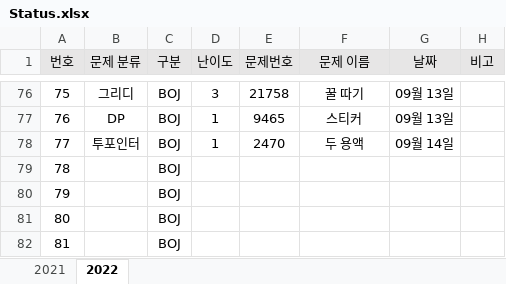
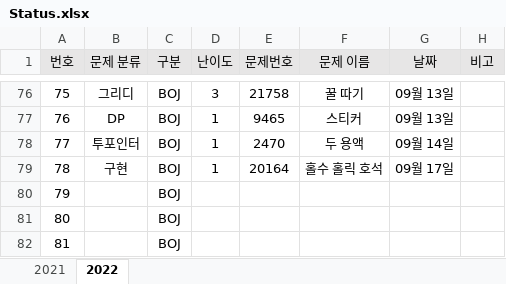
Before and after one commit to JunHeon-Ch/GC_Algorithm_Study, an Excel workbook: junheon/Status.xlsx, sheet 2022, drawn as a sheet; only a part is shown, gaps mark what is left out; values as stored, in another font and other column widths than the file's, no borders; the diff names each change by its address in the sheet, - before the commit and + after, or states it on an @@ line.

Commit message:
ok

```diff
--- a/junheon/Status.xlsx (sheet 2022)
+++ b/junheon/Status.xlsx (sheet 2022)
-B79 (문제 분류): (empty)
+B79 (문제 분류): 구현
-D79 (난이도): (empty)
+D79 (난이도): 1
-E79 (문제번호): (empty)
+E79 (문제번호): 20164
-F79 (문제 이름): (empty)
+F79 (문제 이름): 홀수 홀릭 호석
-G79 (날짜): (empty)
+G79 (날짜): 09월 17일
```
